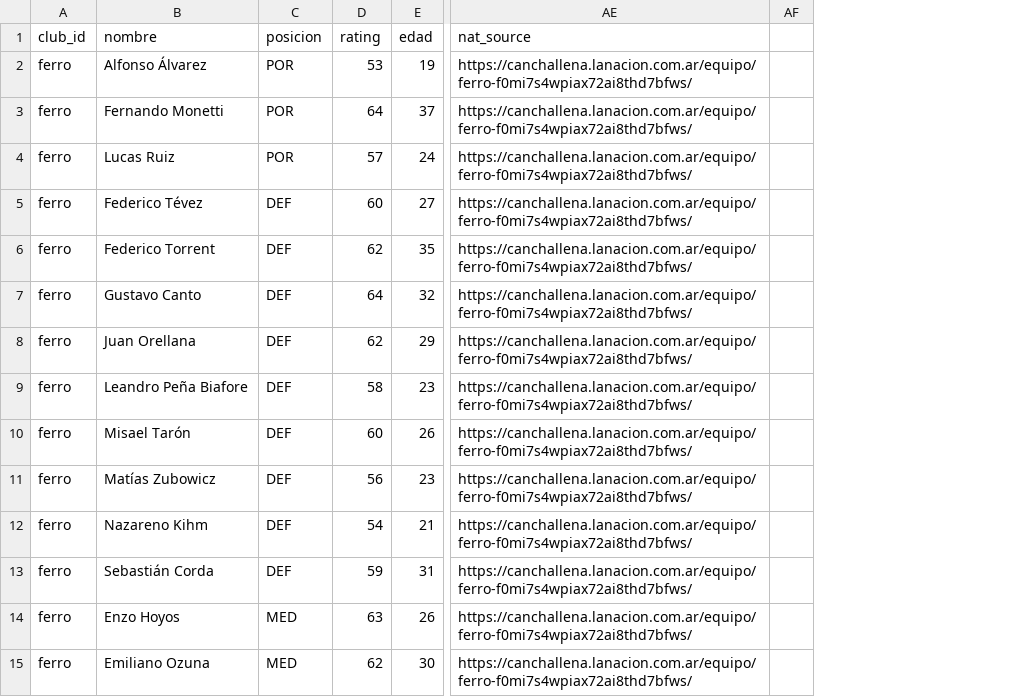
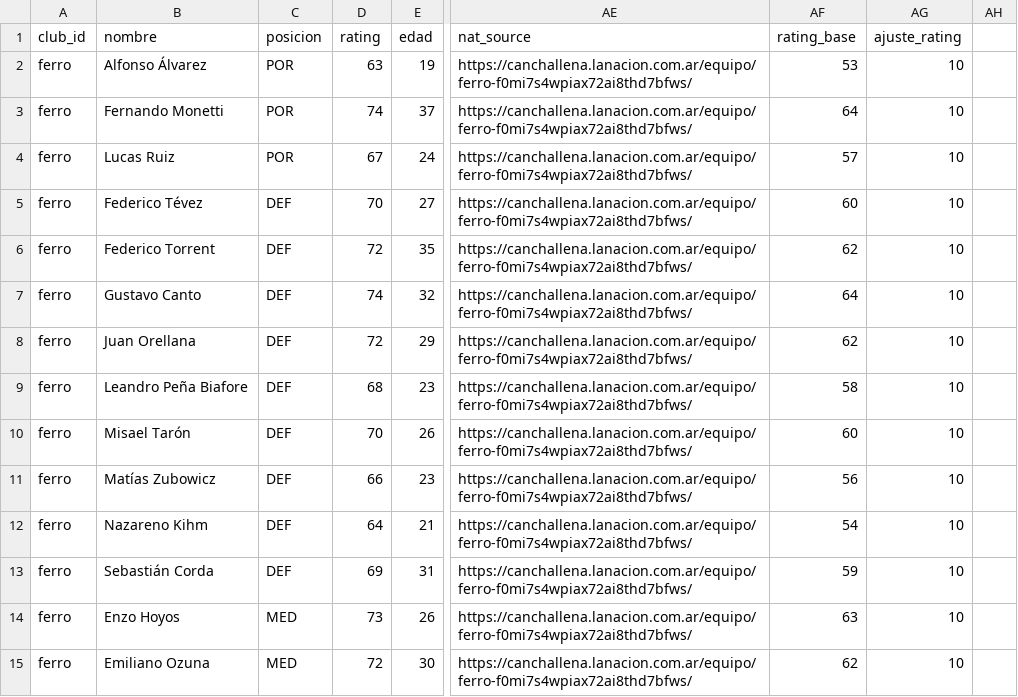
Before and after one commit to carp1901/liga-fc1, a CSV file: planteles/borradores/primera-nacional-2026/bloque1.csv, drawn as a sheet; only a part is shown, gaps mark what is left out; removed rows and columns are numbered as before the commit, all else as after; the diff covers the shown part only; the diff names each change by its address in the sheet, - before the commit and + after, or states it on an @@ line.

Commit message:
Ajusta escala general de medias +10 puntos

```diff
--- a/planteles/borradores/primera-nacional-2026/bloque1.csv
+++ b/planteles/borradores/primera-nacional-2026/bloque1.csv
-column AF, empty
+column AF (rating_base), rows 2-15: 53 | 64 | 57 | 60 | 62 | 64 | 62 | 58 | 60 | 56 | 54 | 59 | 63 | 62
+column AG (ajuste_rating), rows 2-15: all 10
+column AH, empty
-D2 (rating): 53
+D2 (rating): 63
-D3 (rating): 64
+D3 (rating): 74
-D4 (rating): 57
+D4 (rating): 67
-D5 (rating): 60
+D5 (rating): 70
-D6 (rating): 62
+D6 (rating): 72
-D7 (rating): 64
+D7 (rating): 74
-D8 (rating): 62
+D8 (rating): 72
-D9 (rating): 58
+D9 (rating): 68
-D10 (rating): 60
+D10 (rating): 70
-D11 (rating): 56
+D11 (rating): 66
-D12 (rating): 54
+D12 (rating): 64
-D13 (rating): 59
+D13 (rating): 69
-D14 (rating): 63
+D14 (rating): 73
-D15 (rating): 62
+D15 (rating): 72
```
Also changed, not shown: 137 edited cells elsewhere in this file.
